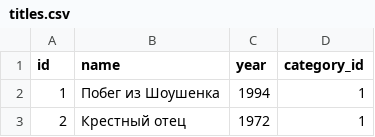
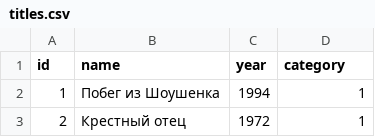
Before and after one commit to IamEvrik/api_yamdb, a CSV file: api_yamdb/static/data/titles.csv, drawn as a sheet; only a part is shown.

```diff
--- a/api_yamdb/static/data/titles.csv
+++ b/api_yamdb/static/data/titles.csv
@@ -1,2 +1,2 @@
-id,name,year,category_id
+id,name,year,category
 1,Побег из Шоушенка,1994,1
```
Also changed, not shown: api_yamdb/static/data/comments.csv, api_yamdb/static/data/review.csv, 1 other file.
